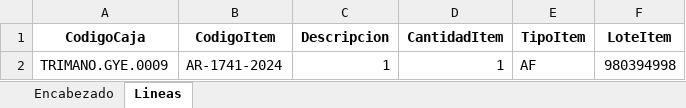
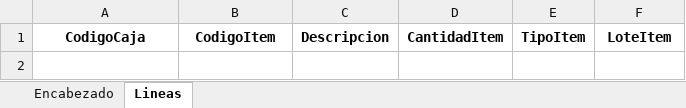
Before and after one commit to BIO-DESA-PEC/pre_sap_tools, an Excel workbook: public/template_carga_cajas.xlsx, sheet Lineas, drawn as a sheet; values as stored, in another font and other column widths than the file's, no borders; the diff names each change by its address in the sheet, - before the commit and + after, or states it on an @@ line.

```diff
--- a/public/template_carga_cajas.xlsx (sheet Lineas)
+++ b/public/template_carga_cajas.xlsx (sheet Lineas)
-row 2: TRIMANO.GYE.0009 | AR-1741-2024 | 1 | 1 | AF | 980394998
```
Also changed, not shown: sheet Encabezado, public/template.xlsx, 10 other files.
